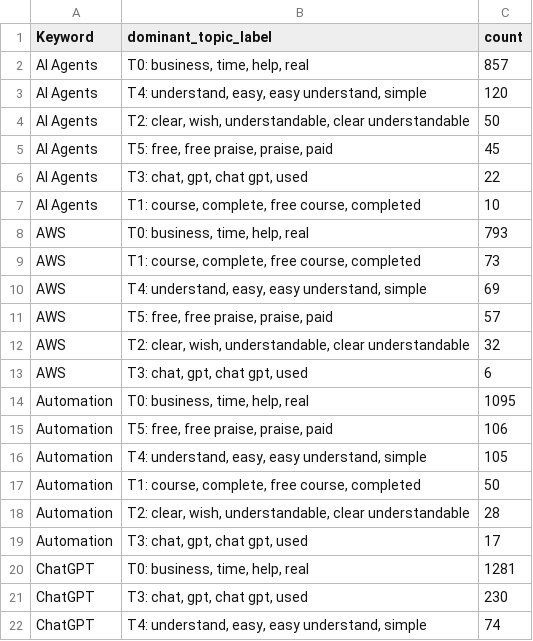
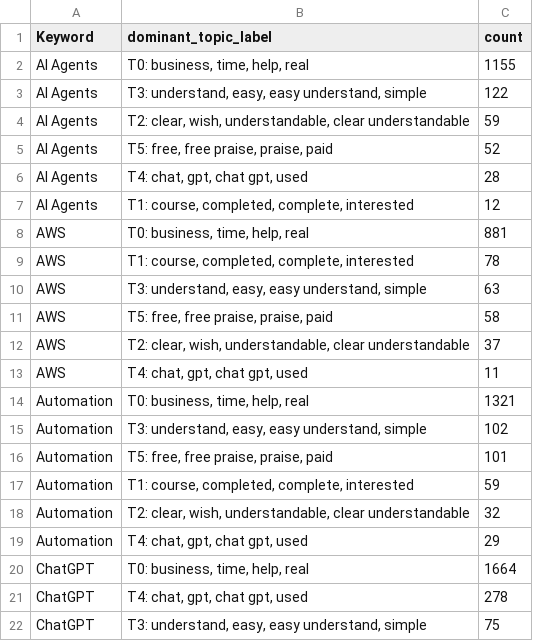
Before and after one commit to Shifali-Chandra/socialpulse-market-intelligence, a CSV file: data/reports/features/topic_by_keyword.csv, drawn as a sheet; only a part is shown; the diff covers the shown part only.

```diff
--- a/data/reports/features/topic_by_keyword.csv
+++ b/data/reports/features/topic_by_keyword.csv
@@ -1,22 +1,22 @@
 Keyword,dominant_topic_label,count
-AI Agents,"T0: business, time, help, real",857
-AI Agents,"T4: understand, easy, easy understand, simple",120
-AI Agents,"T2: clear, wish, understandable, clear understandable",50
-AI Agents,"T5: free, free praise, praise, paid",45
-AI Agents,"T3: chat, gpt, chat gpt, used",22
-AI Agents,"T1: course, complete, free course, completed",10
-AWS,"T0: business, time, help, real",793
-AWS,"T1: course, complete, free course, completed",73
-AWS,"T4: understand, easy, easy understand, simple",69
-AWS,"T5: free, free praise, praise, paid",57
-AWS,"T2: clear, wish, understandable, clear understandable",32
-AWS,"T3: chat, gpt, chat gpt, used",6
-Automation,"T0: business, time, help, real",1095
-Automation,"T5: free, free praise, praise, paid",106
-Automation,"T4: understand, easy, easy understand, simple",105
-Automation,"T1: course, complete, free course, completed",50
-Automation,"T2: clear, wish, understandable, clear understandable",28
-Automation,"T3: chat, gpt, chat gpt, used",17
-ChatGPT,"T0: business, time, help, real",1281
-ChatGPT,"T3: chat, gpt, chat gpt, used",230
-ChatGPT,"T4: understand, easy, easy understand, simple",74
+AI Agents,"T0: business, time, help, real",1155
+AI Agents,"T3: understand, easy, easy understand, simple",122
+AI Agents,"T2: clear, wish, understandable, clear understandable",59
+AI Agents,"T5: free, free praise, praise, paid",52
+AI Agents,"T4: chat, gpt, chat gpt, used",28
+AI Agents,"T1: course, completed, complete, interested",12
+AWS,"T0: business, time, help, real",881
+AWS,"T1: course, completed, complete, interested",78
+AWS,"T3: understand, easy, easy understand, simple",63
+AWS,"T5: free, free praise, praise, paid",58
+AWS,"T2: clear, wish, understandable, clear understandable",37
+AWS,"T4: chat, gpt, chat gpt, used",11
+Automation,"T0: business, time, help, real",1321
+Automation,"T3: understand, easy, easy understand, simple",102
+Automation,"T5: free, free praise, praise, paid",101
+Automation,"T1: course, completed, complete, interested",59
+Automation,"T2: clear, wish, understandable, clear understandable",32
+Automation,"T4: chat, gpt, chat gpt, used",29
+ChatGPT,"T0: business, time, help, real",1664
+ChatGPT,"T4: chat, gpt, chat gpt, used",278
+ChatGPT,"T3: understand, easy, easy understand, simple",75
```
Also changed, not shown: 3 added rows, 3 removed rows and 62 edited cells elsewhere in this file, data/reports/features/sentiment_by_keyword.csv, data/reports/model_eval/topic_k_selection.csv, 11 other files.
